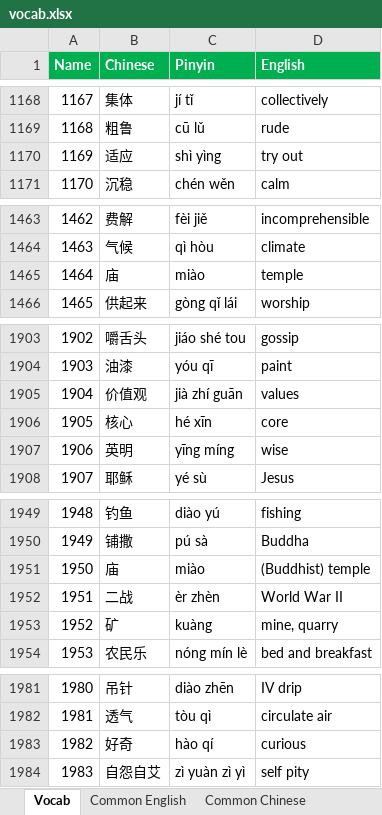
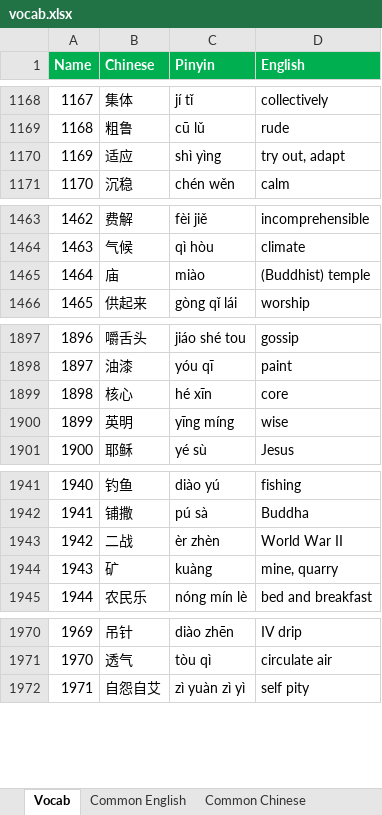
Before and after one commit to notkarenyi/chinese-practice, an Excel workbook: r/vocab.xlsx, sheet Vocab, drawn as a sheet; only a part is shown, gaps mark what is left out; values as stored, in another font and other column widths than the file's, no borders; conditional formats not drawn; the diff covers the shown part only; the diff names each change by its address in the sheet, - before the commit and + after, or states it on an @@ line.

Commit message:
Update vocab.xlsx

```diff
--- a/r/vocab.xlsx (sheet Vocab)
+++ b/r/vocab.xlsx (sheet Vocab)
-D1170 (English): try out
+D1170 (English): try out, adapt
-D1465 (English): temple
+D1465 (English): (Buddhist) temple
@@ column A (Name) renumbered from row 1549 down @@
-row 1905: 1904 | 价值观 | jià zhí guān | values
-row 1951: 1950 | 庙 | miào | (Buddhist) temple
-row 1983: 1982 | 好奇 | hào qí | curious
```
Also changed, not shown: 11 removed rows, 8 edited cells and cell formats elsewhere in this sheet.
